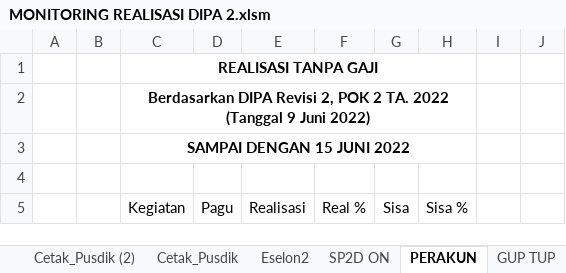
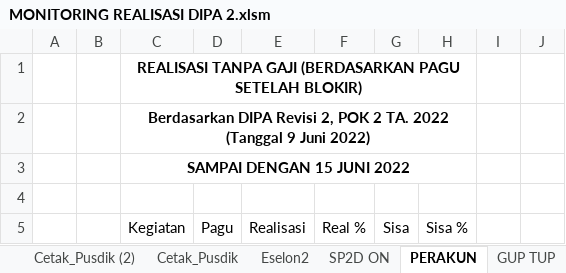
Before and after one commit to arifxl42/TA.2022, an Excel workbook: MONITORING REALISASI DIPA 2.xlsm, sheet PERAKUN, drawn as a sheet; only a part is shown; values as stored, in another font and other column widths than the file's, no borders; charts and pictures not drawn; the diff names each change by its address in the sheet, - before the commit and + after, or states it on an @@ line.

```diff
--- a/MONITORING REALISASI DIPA 2.xlsm (sheet PERAKUN)
+++ b/MONITORING REALISASI DIPA 2.xlsm (sheet PERAKUN)
-C1 (Kegiatan): REALISASI TANPA GAJI
+C1 (Kegiatan): REALISASI TANPA GAJI (BERDASARKAN PAGU SETELAH BLOKIR)
```
Also changed, not shown: sheet SP2D ON, sheet PERSUBBID + GAJI, sheet PERSUBBID - Gaji, sheet TANPA GAJI, sheet DENGAN GAJI, formulas that keep their value, charts or pictures.
